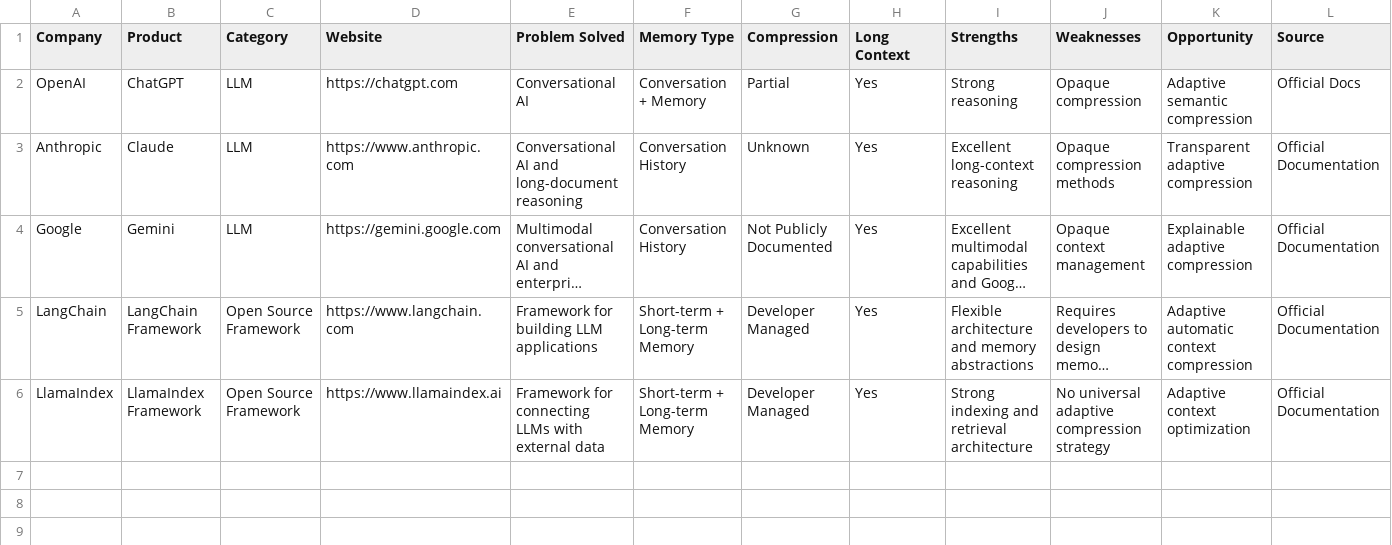
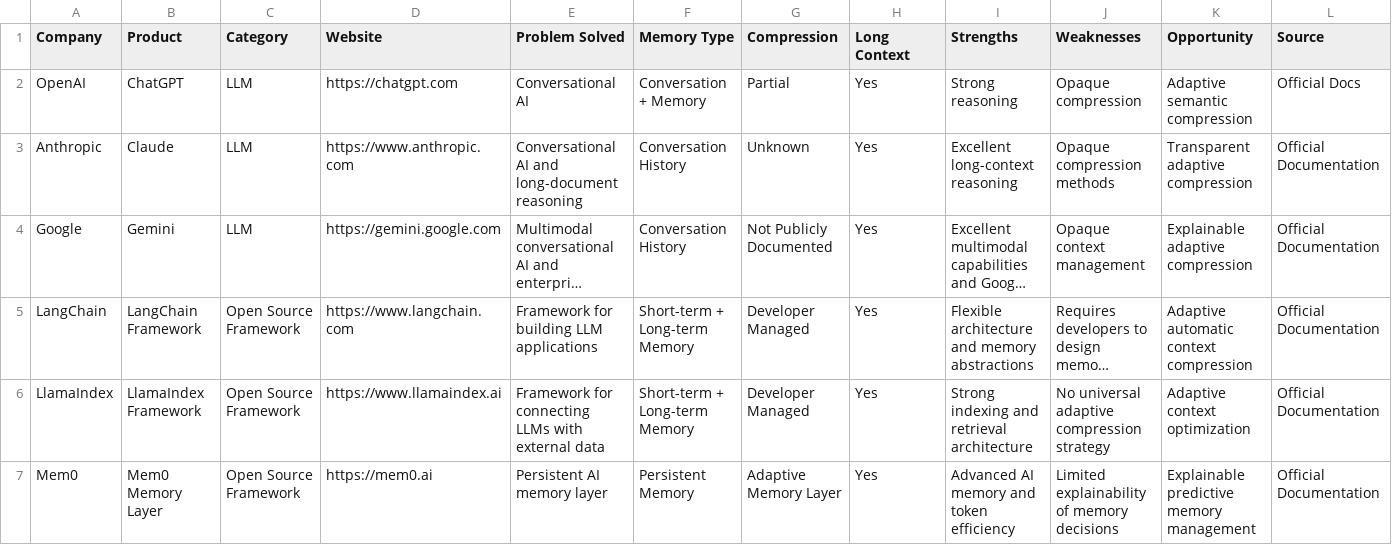
Before and after one commit to aadeshgund15-max/AdaptiveContextCompressionEngine, a CSV file: Database/Companies.csv, drawn as a sheet; only a part is shown; long unchanged cells end in …; rows hold the shown columns only; the diff names each change by its address in the sheet, - before the commit and + after, or states it on an @@ line.

```diff
--- a/Database/Companies.csv
+++ b/Database/Companies.csv
+row 7: Mem0 | Mem0 Memory Layer | Open Source Framework | https://mem0.ai | Persistent AI memory layer | Persistent Memory | Adaptive Memory Layer | Yes | Advanced AI memory and token efficiency | Limited explainability of memory decisions | Explainable predictive memory management | Official Documentation
```
Also changed, not shown: 4 other files.
